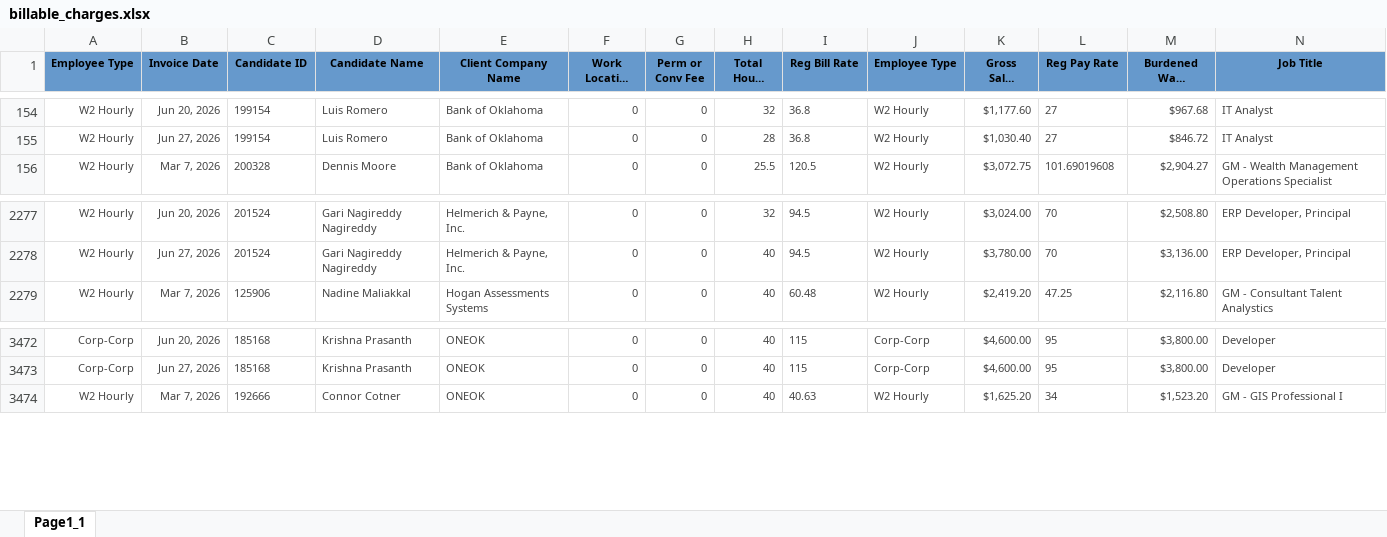
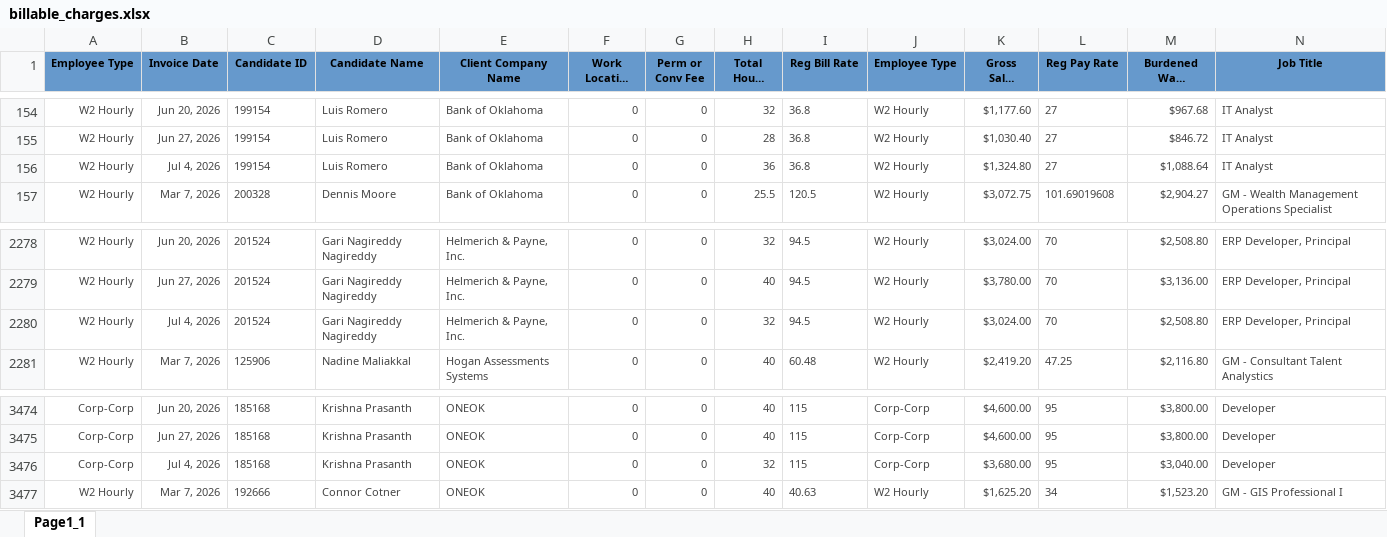
Before and after one commit to Pwilson37OTS/oaktree-invoice-reconciler, an Excel workbook: data/billable_charges.xlsx, sheet Page1_1, drawn as a sheet; only a part is shown, gaps mark what is left out; long unchanged cells end in …; values as stored, in another font and other column widths than the file's, no borders; rows hold the shown columns only; the diff names each change by its address in the sheet, - before the commit and + after, or states it on an @@ line.

Commit message:
Refresh data 2026-07-04 12:15

```diff
--- a/data/billable_charges.xlsx (sheet Page1_1)
+++ b/data/billable_charges.xlsx (sheet Page1_1)
+row 156: W2 Hourly | Jul 4, 2026 | 199154 | Luis Romero | Bank of Oklahoma | 0 | 0 | 36 | 36.8 | W2 Hourly | $1,324.80 | 27 | $1,088.64 | IT Analyst
+row 2280: W2 Hourly | Jul 4, 2026 | 201524 | Gari Nagireddy Nagireddy | Helmerich & Payne, Inc. | 0 | 0 | 32 | 94.5 | W2 Hourly | $3,024.00 | 70 | $2,508.80 | ERP Developer, Principal
+row 3476: Corp-Corp | Jul 4, 2026 | 185168 | Krishna Prasanth | ONEOK | 0 | 0 | 32 | 115 | Corp-Corp | $3,680.00 | 95 | $3,040.00 | Developer
```
Also changed, not shown: data/audit_rev_ots.xlsx, data/billable_charges_CTS.xlsx.
